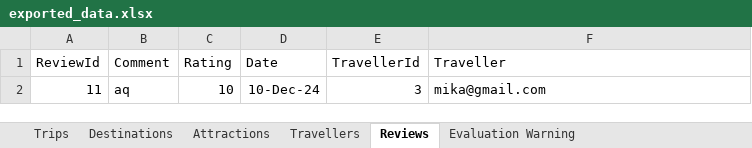
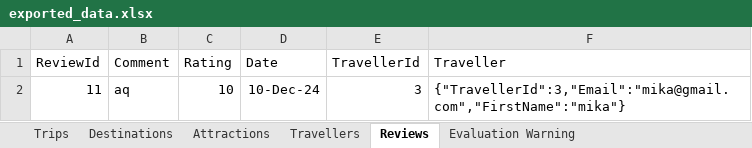
Before and after one commit to SonjaBaljicki/travel-editor, an Excel workbook: TravelEditor/Data/exported_data.xlsx, sheet Reviews, drawn as a sheet; values as stored, in another font and other column widths than the file's, no borders; the diff names each change by its address in the sheet, - before the commit and + after, or states it on an @@ line.

```diff
--- a/TravelEditor/Data/exported_data.xlsx (sheet Reviews)
+++ b/TravelEditor/Data/exported_data.xlsx (sheet Reviews)
-F2 (Traveller): mika@gmail.com
+F2 (Traveller): {"TravellerId":3,"Email":"mika@gmail.com","FirstName":"mika"}
```
Also changed, not shown: sheet Trips, sheet Destinations, 19 other files.
